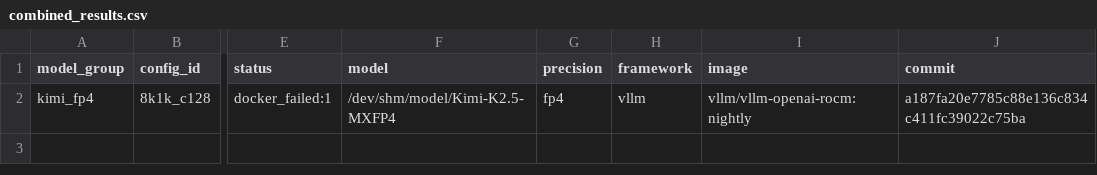
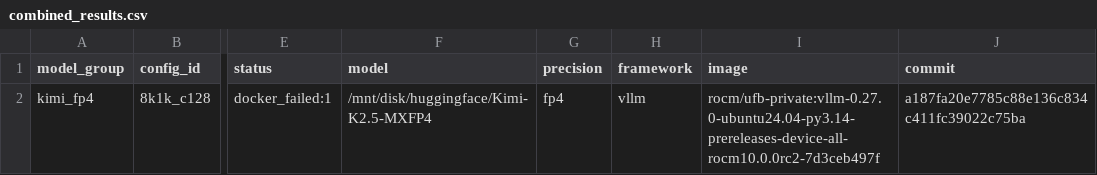
Before and after one commit to benenzhu/bench-ci-tmp, a CSV file: kimi_nightly_check/combined_results.csv, drawn as a sheet; only a part is shown, gaps mark what is left out; the diff names each change by its address in the sheet, - before the commit and + after, or states it on an @@ line.

```diff
--- a/kimi_nightly_check/combined_results.csv
+++ b/kimi_nightly_check/combined_results.csv
-F2 (model): /dev/shm/model/Kimi-K2.5-MXFP4
+F2 (model): /mnt/disk/huggingface/Kimi-K2.5-MXFP4
-I2 (image): vllm/vllm-openai-rocm:nightly
+I2 (image): rocm/ufb-private:vllm-0.27.0-ubuntu24.04-py3.14-prereleases-device-all-rocm10.0.0rc2-7d3ceb497f
```
Also changed, not shown: dsr1_nightly_check/combined_results.csv, dsr1_nightly_check/comparison.csv, 26 other files.
